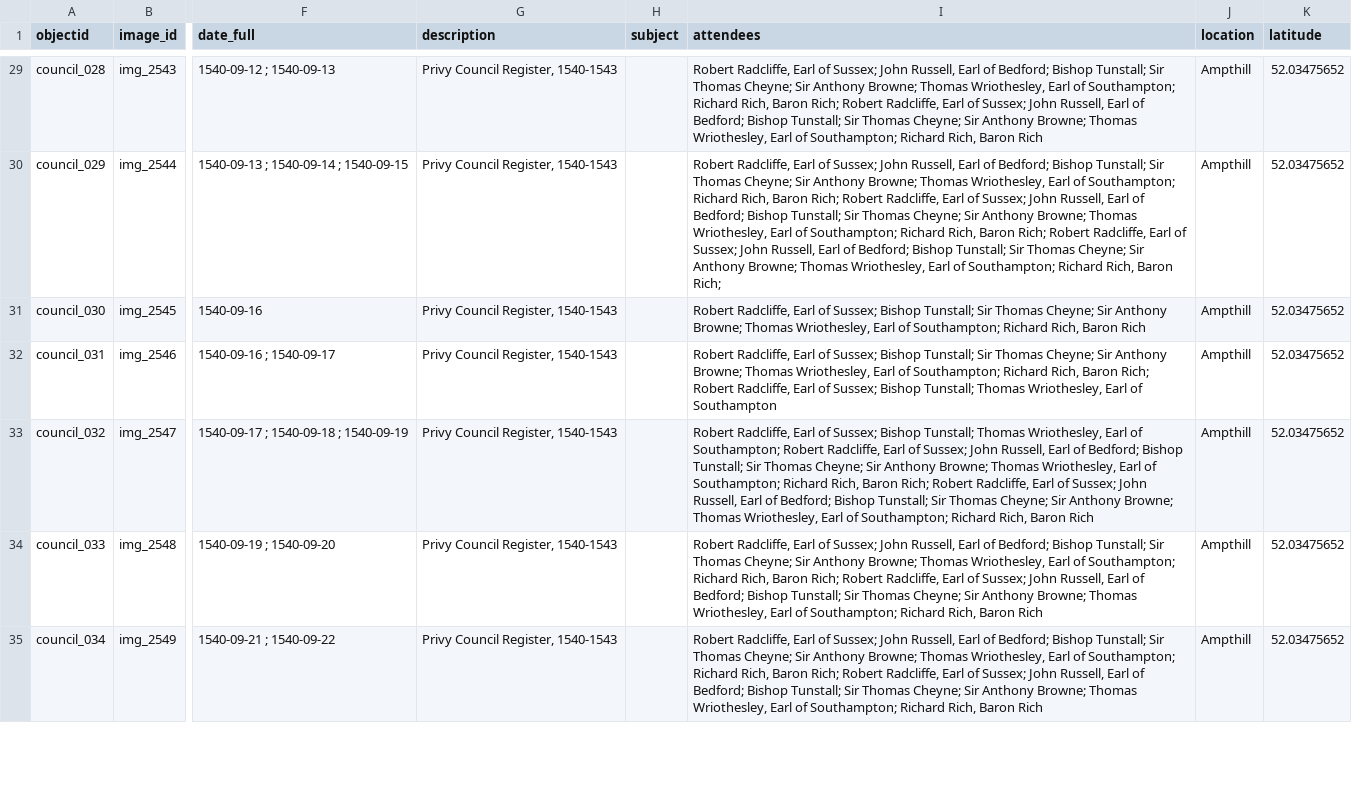
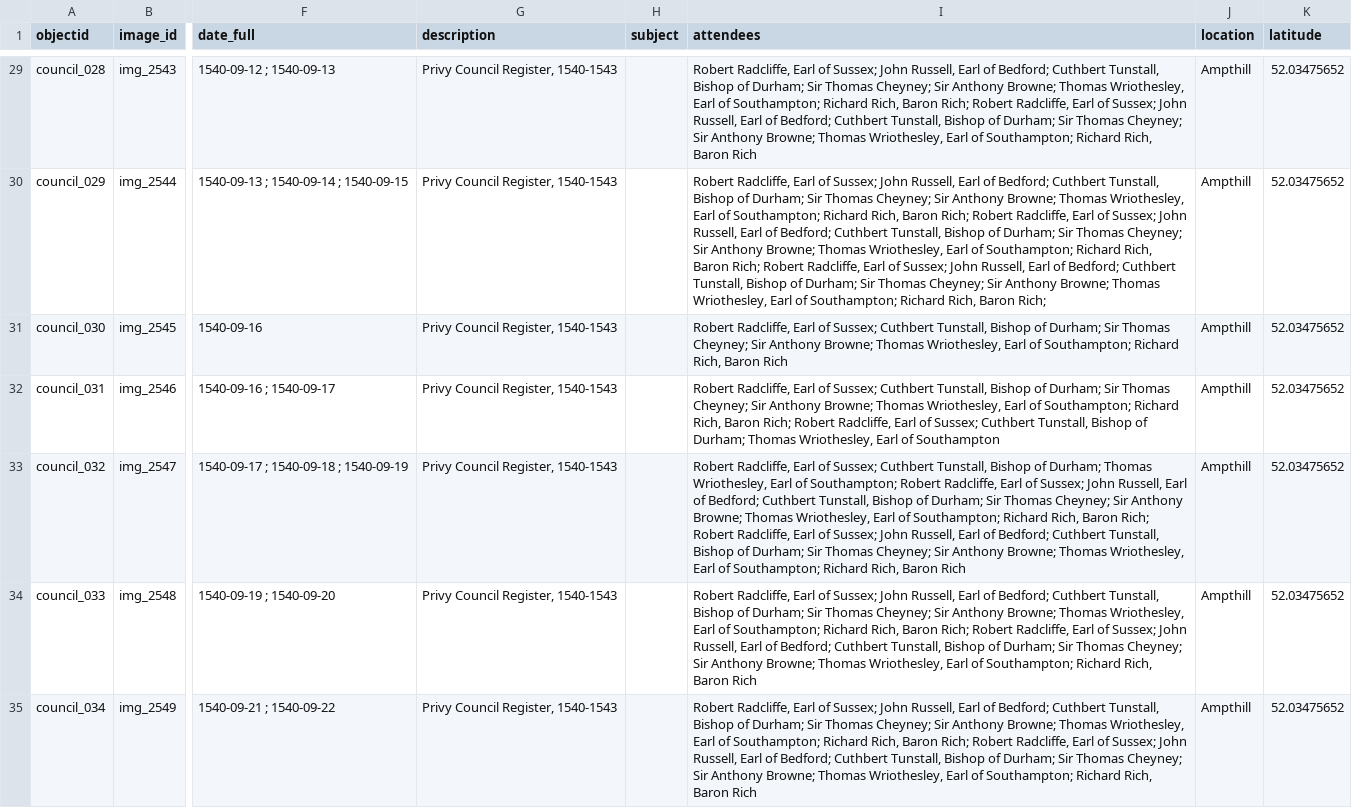
Before and after one commit to CBurge95/kings-counsel, a CSV file: _data/prototype_metadata.csv, drawn as a sheet; only a part is shown, gaps mark what is left out; the diff covers the shown part only; the diff names each change by its address in the sheet, - before the commit and + after, or states it on an @@ line.

```diff
--- a/_data/prototype_metadata.csv
+++ b/_data/prototype_metadata.csv
-I29 (attendees): …of Bedford; Bishop Tunstall; Sir Thomas Cheyne; Sir Anthony Browne; Thomas Wriothesley, Earl of Southampton; Richard Rich, Baron Rich; Robert Radcliffe, Earl of Sussex; John Russell, Earl of Bedford; Bishop Tunstall; Sir Thomas Cheyne; Sir Anthony…
+I29 (attendees): …of Bedford; Cuthbert Tunstall, Bishop of Durham; Sir Thomas Cheyney; Sir Anthony Browne; Thomas Wriothesley, Earl of Southampton; Richard Rich, Baron Rich; Robert Radcliffe, Earl of Sussex; John Russell, Earl of Bedford; Cuthbert Tunstall, Bishop of Durham; Sir Thomas Cheyney; Sir Anthony…
-I30 (attendees): …of Bedford; Bishop Tunstall; Sir Thomas Cheyne; Sir Anthony Browne; Thomas Wriothesley, Earl of Southampton; Richard Rich, Baron Rich; Robert Radcliffe, Earl of Sussex; John Russell, Earl of Bedford; Bishop Tunstall; Sir Thomas Cheyne; Sir Anthony Browne; Thomas Wriothesley, Earl of Southampton; Richard Rich, Baron Rich; Robert Radcliffe, Earl of Sussex; John Russell, Earl of Bedford; Bishop Tunstall; Sir Thomas Cheyne; Sir Anthony…
+I30 (attendees): …of Bedford; Cuthbert Tunstall, Bishop of Durham; Sir Thomas Cheyney; Sir Anthony Browne; Thomas Wriothesley, Earl of Southampton; Richard Rich, Baron Rich; Robert Radcliffe, Earl of Sussex; John Russell, Earl of Bedford; Cuthbert Tunstall, Bishop of Durham; Sir Thomas Cheyney; Sir Anthony Browne; Thomas Wriothesley, Earl of Southampton; Richard Rich, Baron Rich; Robert Radcliffe, Earl of Sussex; John Russell, Earl of Bedford; Cuthbert Tunstall, Bishop of Durham; Sir Thomas Cheyney; Sir Anthony…
-I31 (attendees): …of Sussex; Bishop Tunstall; Sir Thomas Cheyne; Sir Anthony…
+I31 (attendees): …of Sussex; Cuthbert Tunstall, Bishop of Durham; Sir Thomas Cheyney; Sir Anthony…
-I32 (attendees): …of Sussex; Bishop Tunstall; Sir Thomas Cheyne; Sir Anthony Browne; Thomas Wriothesley, Earl of Southampton; Richard Rich, Baron Rich; Robert Radcliffe, Earl of Sussex; Bishop Tunstall; Thomas Wriothesley,…
+I32 (attendees): …of Sussex; Cuthbert Tunstall, Bishop of Durham; Sir Thomas Cheyney; Sir Anthony Browne; Thomas Wriothesley, Earl of Southampton; Richard Rich, Baron Rich; Robert Radcliffe, Earl of Sussex; Cuthbert Tunstall, Bishop of Durham; Thomas Wriothesley,…
-I33 (attendees): …of Sussex; Bishop Tunstall; Thomas Wriothesley, Earl of Southampton; Robert Radcliffe, Earl of Sussex; John Russell, Earl of Bedford; Bishop Tunstall; Sir Thomas Cheyne; Sir Anthony Browne; Thomas Wriothesley, Earl of Southampton; Richard Rich, Baron Rich; Robert Radcliffe, Earl of Sussex; John Russell, Earl of Bedford; Bishop Tunstall; Sir Thomas Cheyne; Sir Anthony…
+I33 (attendees): …of Sussex; Cuthbert Tunstall, Bishop of Durham; Thomas Wriothesley, Earl of Southampton; Robert Radcliffe, Earl of Sussex; John Russell, Earl of Bedford; Cuthbert Tunstall, Bishop of Durham; Sir Thomas Cheyney; Sir Anthony Browne; Thomas Wriothesley, Earl of Southampton; Richard Rich, Baron Rich; Robert Radcliffe, Earl of Sussex; John Russell, Earl of Bedford; Cuthbert Tunstall, Bishop of Durham; Sir Thomas Cheyney; Sir Anthony…
-I34:I35 (attendees): …of Bedford; Bishop Tunstall; Sir Thomas Cheyne; Sir Anthony Browne; Thomas Wriothesley, Earl of Southampton; Richard Rich, Baron Rich; Robert Radcliffe, Earl of Sussex; John Russell, Earl of Bedford; Bishop Tunstall; Sir Thomas Cheyne; Sir Anthony…
+I34:I35 (attendees): …of Bedford; Cuthbert Tunstall, Bishop of Durham; Sir Thomas Cheyney; Sir Anthony Browne; Thomas Wriothesley, Earl of Southampton; Richard Rich, Baron Rich; Robert Radcliffe, Earl of Sussex; John Russell, Earl of Bedford; Cuthbert Tunstall, Bishop of Durham; Sir Thomas Cheyney; Sir Anthony…
```
Also changed, not shown: 89 edited cells elsewhere in this file, _data/config-nav.csv, 49 other files.
